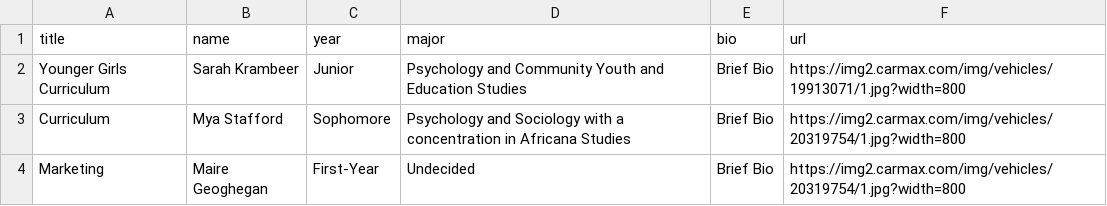
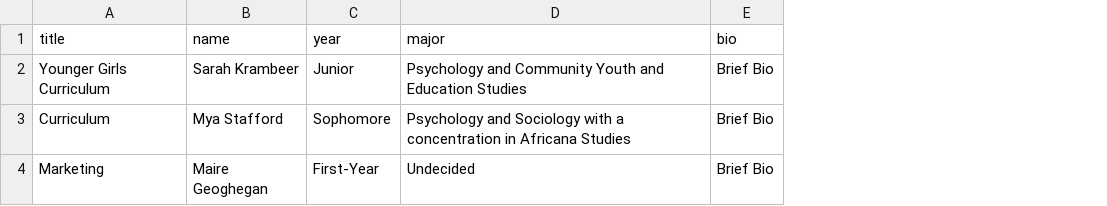
Before and after one commit to rachael-weir/ClarkUAKOG, a CSV file: steeringcommitteedata.csv, drawn as a sheet; the diff names each change by its address in the sheet, - before the commit and + after, or states it on an @@ line.

```diff
--- a/steeringcommitteedata.csv
+++ b/steeringcommitteedata.csv
-column F (url), rows 2-4: https://img2.carmax.com/img/vehicles/19913071/1.jpg?width=800 | https://img2.carmax.com/img/vehicles/20319754/1.jpg?width=800 | https://img2.carmax.com/img/vehicles/20319754/1.jpg?width=800
```
Also changed, not shown: 5 other files.
